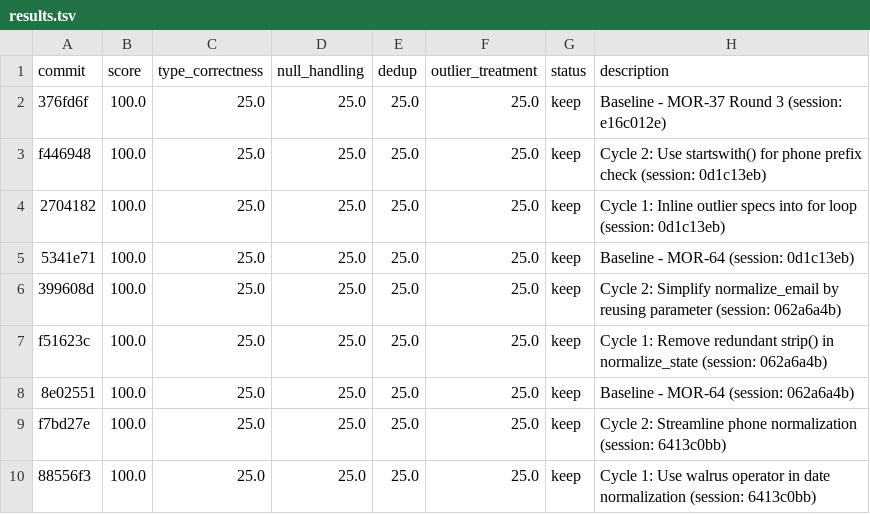
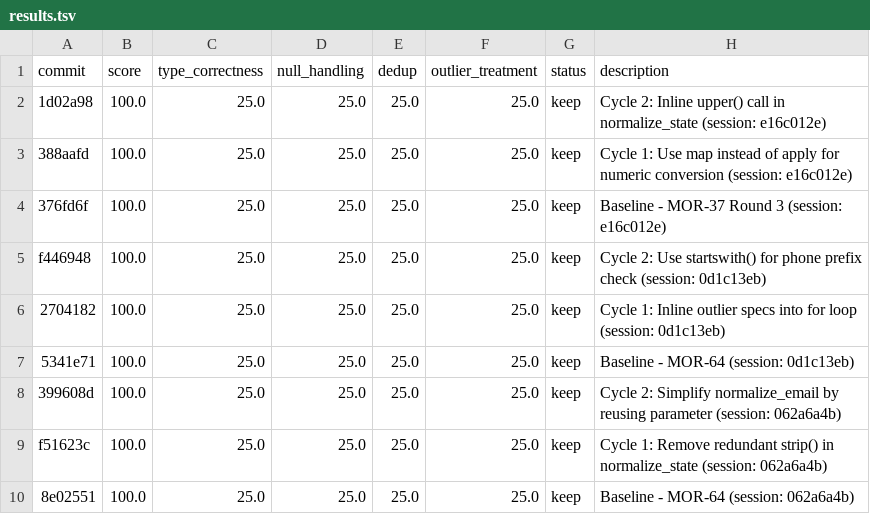
Before and after one commit to bmaguiraz/autoresearcher, a TSV file: experiments/03-data-cleaning/results.tsv, drawn as a sheet; only a part is shown; the shorter side is filled out with more unchanged rows; the diff names each change by its address in the sheet, - before the commit and + after, or states it on an @@ line.

```diff
--- a/experiments/03-data-cleaning/results.tsv
+++ b/experiments/03-data-cleaning/results.tsv
+row 2: 1d02a98 | 100.0 | 25.0 | 25.0 | 25.0 | 25.0 | keep | Cycle 2: Inline upper() call in normalize_state (session: e16c012e)
+row 3: 388aafd | 100.0 | 25.0 | 25.0 | 25.0 | 25.0 | keep | Cycle 1: Use map instead of apply for numeric conversion (session: e16c012e)
```
Also changed, not shown: 1 other file.
